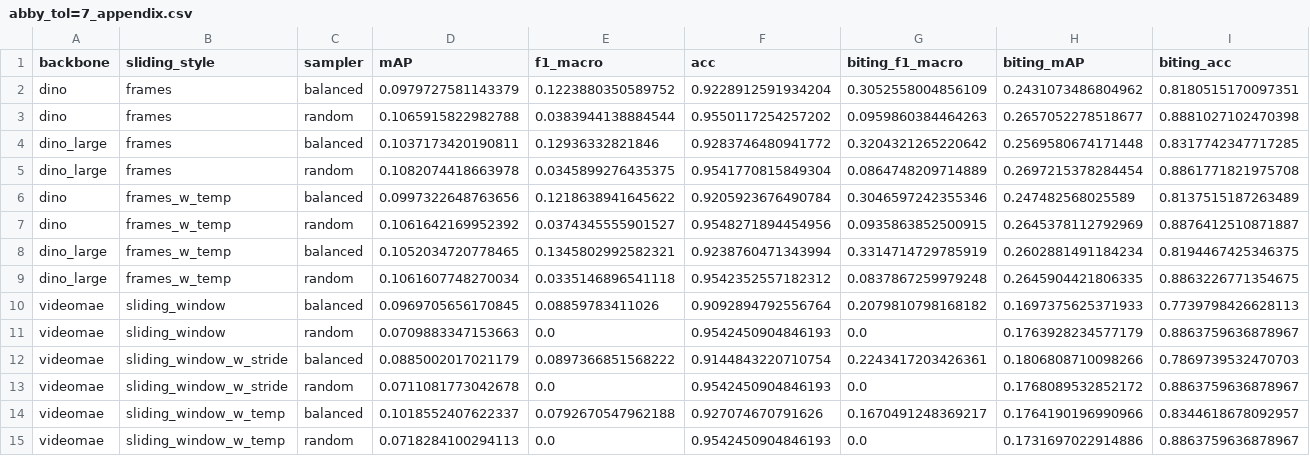
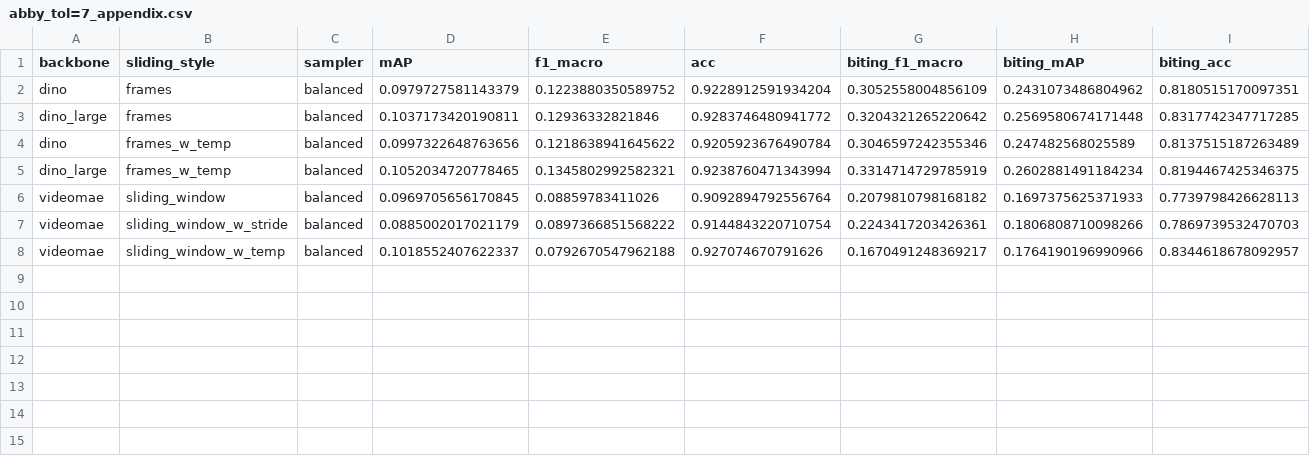
Before and after one commit to team-wildfin/wildfin-mini, a CSV file: results/appendix/abby_tol=7_appendix.csv, drawn as a sheet; only a part is shown; rows hold the shown columns only; the diff names each change by its address in the sheet, - before the commit and + after, or states it on an @@ line.

Commit message:
filtered random sampler

```diff
--- a/results/appendix/abby_tol=7_appendix.csv
+++ b/results/appendix/abby_tol=7_appendix.csv
-row 3: dino | frames | random | 0.1065915822982788 | 0.0383944138884544 | 0.9550117254257202 | 0.0959860384464263 | 0.2657052278518677 | 0.8881027102470398
-row 5: dino_large | frames | random | 0.1082074418663978 | 0.0345899276435375 | 0.9541770815849304 | 0.0864748209714889 | 0.2697215378284454 | 0.8861771821975708
-row 7: dino | frames_w_temp | random | 0.1061642169952392 | 0.0374345555901527 | 0.9548271894454956 | 0.0935863852500915 | 0.2645378112792969 | 0.8876412510871887
-row 9: dino_large | frames_w_temp | random | 0.1061607748270034 | 0.0335146896541118 | 0.9542352557182312 | 0.0837867259979248 | 0.2645904421806335 | 0.8863226771354675
-row 11: videomae | sliding_window | random | 0.0709883347153663 | 0.0 | 0.9542450904846193 | 0.0 | 0.1763928234577179 | 0.8863759636878967
-row 13: videomae | sliding_window_w_stride | random | 0.0711081773042678 | 0.0 | 0.9542450904846193 | 0.0 | 0.1768089532852172 | 0.8863759636878967
-row 15: videomae | sliding_window_w_temp | random | 0.0718284100294113 | 0.0 | 0.9542450904846193 | 0.0 | 0.1731697022914886 | 0.8863759636878967
```
Also changed, not shown: results/appendix/abby_tol=0_appendix.csv, results/appendix/abby_tol=1_appendix.csv, 3 other files.
